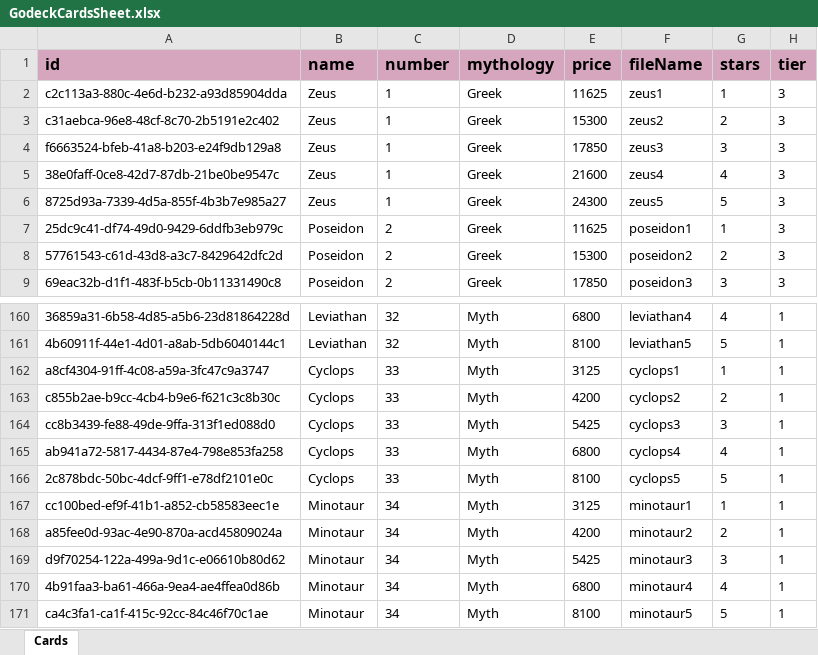
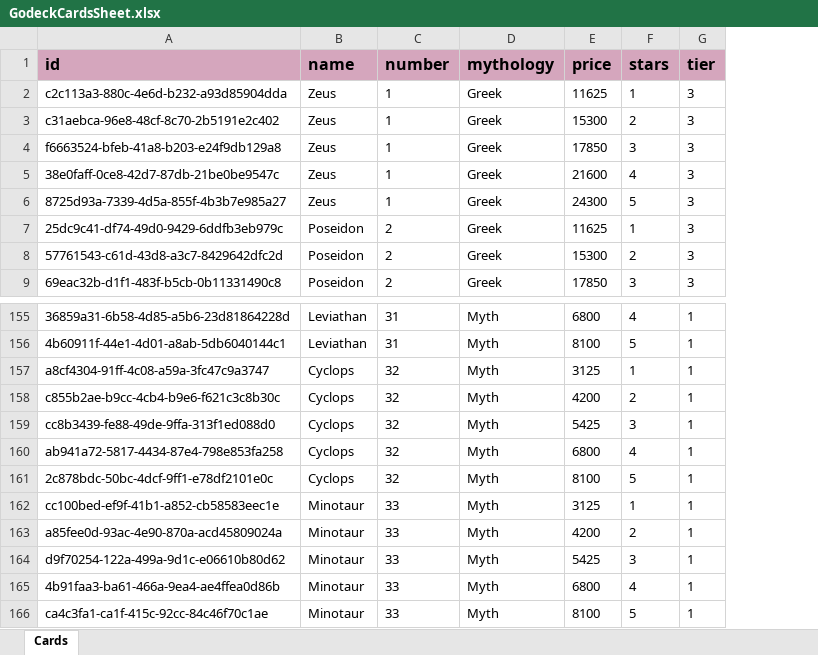
Before and after one commit to BrunoPB/Godeck, an Excel workbook: docs/GodeckCardsSheet.xlsx, sheet Cards, drawn as a sheet; only a part is shown, gaps mark what is left out; values as stored, in another font and other column widths than the file's, no borders; charts and pictures and conditional formats not drawn; removed rows and columns are numbered as before the commit, all else as after; the diff covers the shown part only; the diff names each change by its address in the sheet, - before the commit and + after, or states it on an @@ line.

Commit message:
Updated data

```diff
--- a/docs/GodeckCardsSheet.xlsx (sheet Cards)
+++ b/docs/GodeckCardsSheet.xlsx (sheet Cards)
-column F (fileName), rows 2-9: zeus1 | zeus2 | zeus3 | zeus4 | zeus5 | poseidon1 | poseidon2 | poseidon3; rows 160-171: leviathan4 | leviathan5 | cyclops1 | cyclops2 | cyclops3 | cyclops4 | cyclops5 | minotaur1 | minotaur2 | minotaur3 | minotaur4 | minotaur5
-C155:C156 (number): 32
+C155:C156 (number): 31
-C157:C161 (number): 33
+C157:C161 (number): 32
-C162:C166 (number): 34
+C162:C166 (number): 33
```
Also changed, not shown: 5 removed rows and 108 edited cells elsewhere in this sheet, formulas that keep their value, 1 other file.
